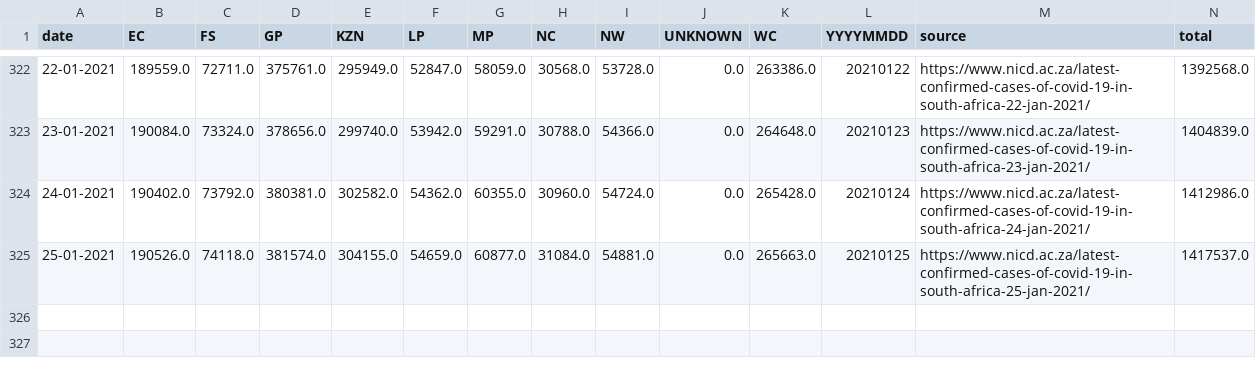
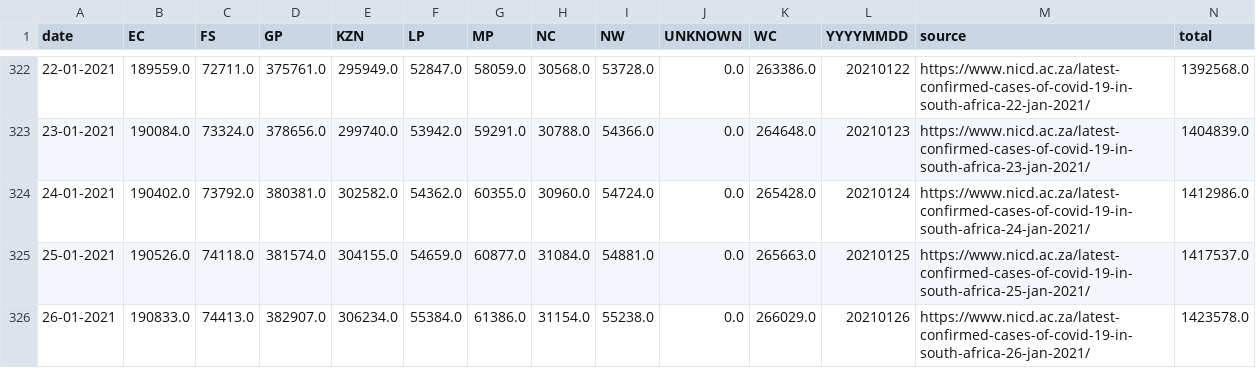
Before and after one commit to SimonRosen173/Covid19SAData_Data, a CSV file: data/scraped/covid19za_provincial_cumulative_timeline_confirmed.csv, drawn as a sheet; only a part is shown, gaps mark what is left out; the diff names each change by its address in the sheet, - before the commit and + after, or states it on an @@ line.

Commit message:
Data updated @ Wed Jan 27 04:03:14 UTC 2021

```diff
--- a/data/scraped/covid19za_provincial_cumulative_timeline_confirmed.csv
+++ b/data/scraped/covid19za_provincial_cumulative_timeline_confirmed.csv
+row 326: 26-01-2021 | 190833.0 | 74413.0 | 382907.0 | 306234.0 | 55384.0 | 61386.0 | 31154.0 | 55238.0 | 0.0 | 266029.0 | 20210126 | https://www.nicd.ac.za/latest-confirmed-cases-of-covid-19-in-south-africa-26-jan-2021/ | 1423578.0
```
Also changed, not shown: data/sa/all_cum_data.csv, data/sa/all_daily_data.csv, 6 other files.
